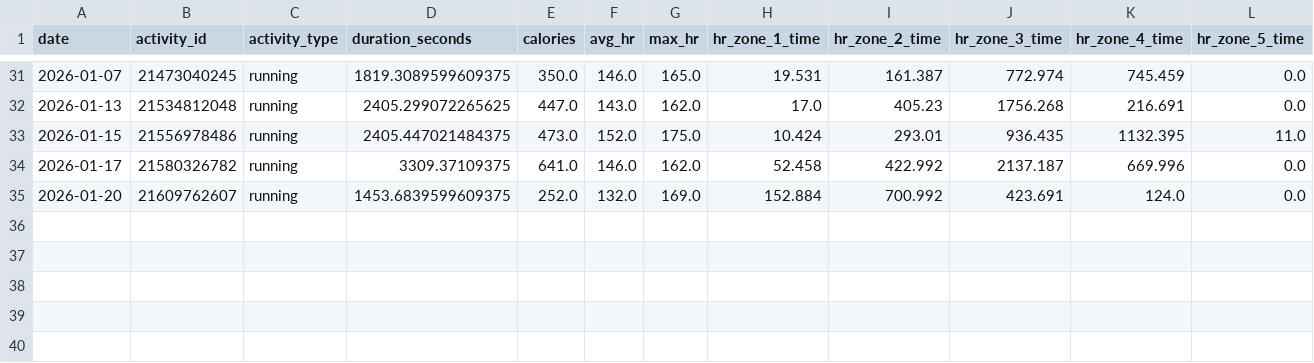
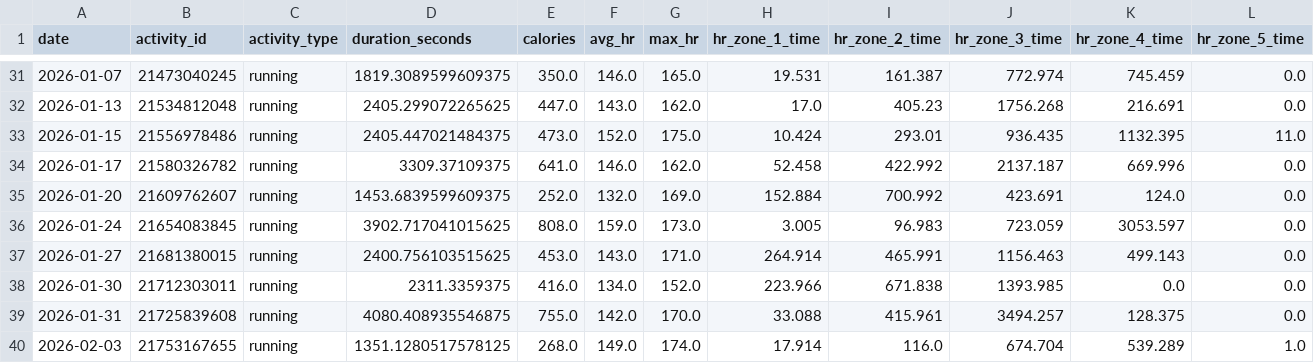
Before and after one commit to sergio-perilla/el_profe, a CSV file: data/activities/running_activities.csv, drawn as a sheet; only a part is shown, gaps mark what is left out; rows hold the shown columns only; the diff names each change by its address in the sheet, - before the commit and + after, or states it on an @@ line.

```diff
--- a/data/activities/running_activities.csv
+++ b/data/activities/running_activities.csv
+row 36: 2026-01-24 | 21654083845 | running | 3902.717041015625 | 808.0 | 159.0 | 173.0 | 3.005 | 96.983 | 723.059 | 3053.597 | 0.0
+row 37: 2026-01-27 | 21681380015 | running | 2400.756103515625 | 453.0 | 143.0 | 171.0 | 264.914 | 465.991 | 1156.463 | 499.143 | 0.0
+row 38: 2026-01-30 | 21712303011 | running | 2311.3359375 | 416.0 | 134.0 | 152.0 | 223.966 | 671.838 | 1393.985 | 0.0 | 0.0
+row 39: 2026-01-31 | 21725839608 | running | 4080.408935546875 | 755.0 | 142.0 | 170.0 | 33.088 | 415.961 | 3494.257 | 128.375 | 0.0
+row 40: 2026-02-03 | 21753167655 | running | 1351.1280517578125 | 268.0 | 149.0 | 174.0 | 17.914 | 116.0 | 674.704 | 539.289 | 1.0
```
Also changed, not shown: data/health/daily_metrics.csv, data/metadata/sync_log.csv, 3 other files.
